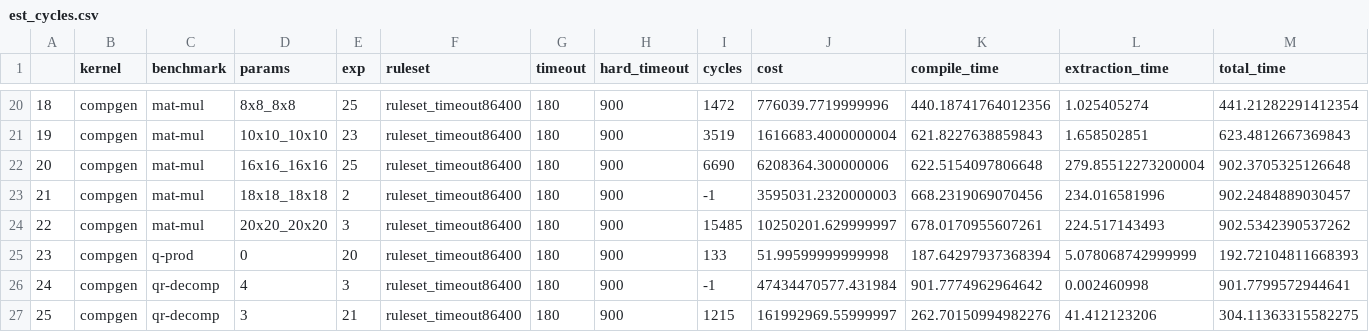
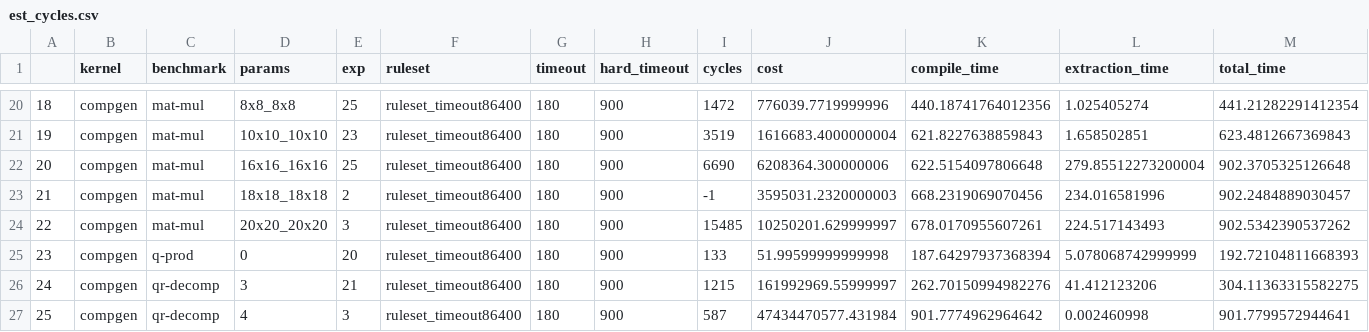
Before and after one commit to benginow/comp-gen, a CSV file: server/figs/data/est_cycles.csv, drawn as a sheet; only a part is shown, gaps mark what is left out; removed rows and columns are numbered as before the commit, all else as after; rows hold the shown columns only; the diff names each change by its address in the sheet, - before the commit and + after, or states it on an @@ line.

```diff
--- a/server/figs/data/est_cycles.csv
+++ b/server/figs/data/est_cycles.csv
-row 26: 24 | compgen | qr-decomp | 4 | 3 | ruleset_timeout86400 | 180 | 900 | -1 | 47434470577.431984 | 901.7774962964642 | 0.002460998 | 901.7799572944641
@@ column A renumbered in row 26 @@
+row 27: 25 | compgen | qr-decomp | 4 | 3 | ruleset_timeout86400 | 180 | 900 | 587 | 47434470577.431984 | 901.7774962964642 | 0.002460998 | 901.7799572944641
```
Also changed, not shown: server/figs/data/diospyros.csv, server/figs/data/instruction.csv, 8 other files.
